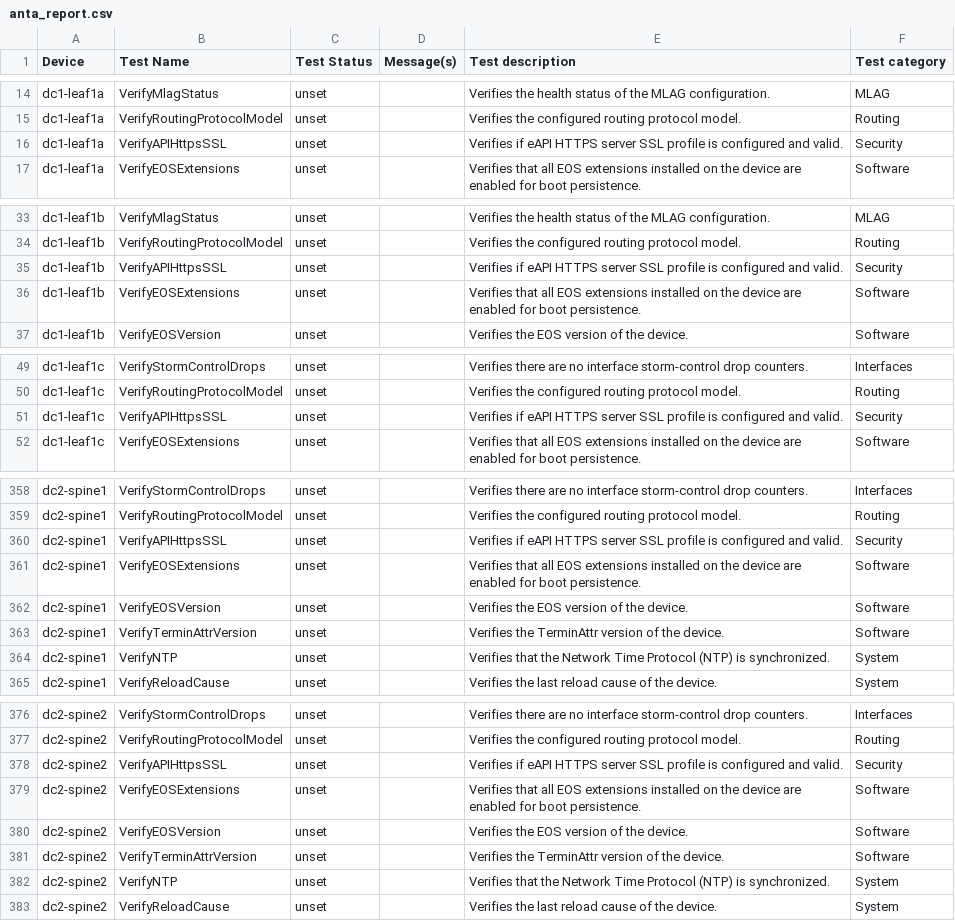
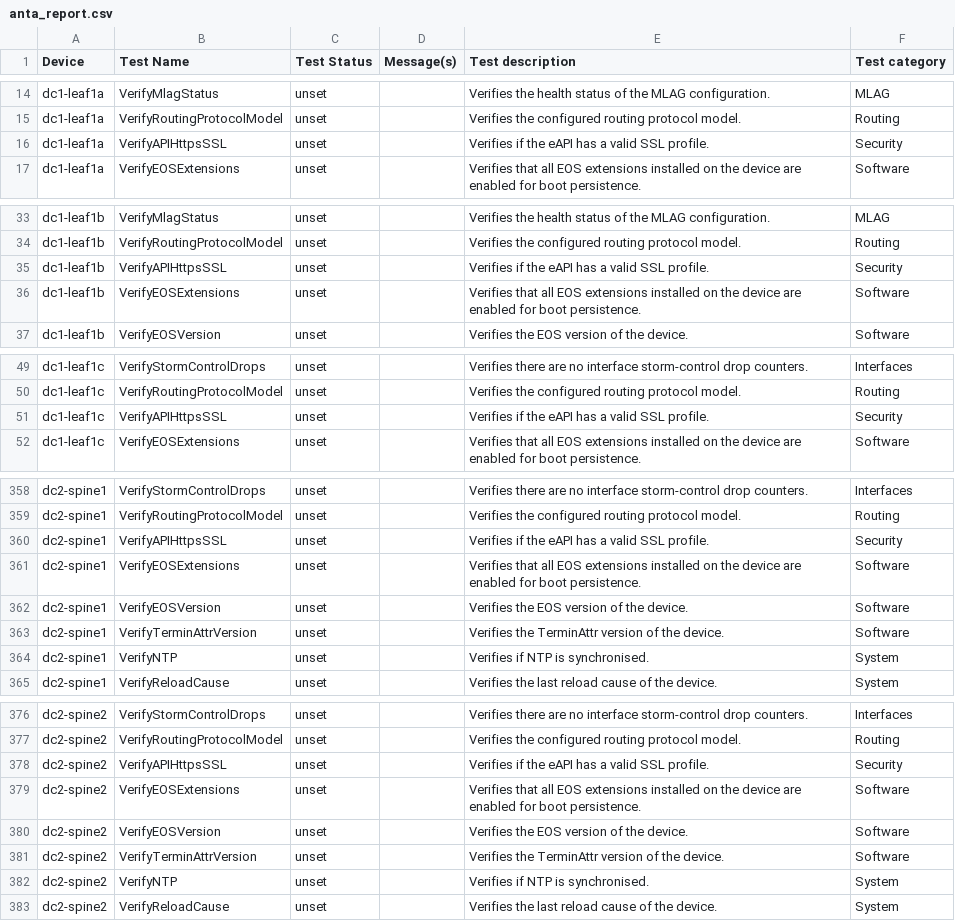
Before and after one commit to zxshah/avd, a CSV file: ansible_collections/arista/avd/molecule/anta_runner/anta/reports/filtered_run/anta_report.csv, drawn as a sheet; only a part is shown, gaps mark what is left out; the diff covers the shown part only.

```diff
--- a/ansible_collections/arista/avd/molecule/anta_runner/anta/reports/filtered_run/anta_report.csv
+++ b/ansible_collections/arista/avd/molecule/anta_runner/anta/reports/filtered_run/anta_report.csv
@@ -15,3 +15,3 @@ dc1-leaf1a,VerifyMlagStatus,unset,,Verifies the health status of the MLAG config
 dc1-leaf1a,VerifyRoutingProtocolModel,unset,,Verifies the configured routing protocol model.,Routing
-dc1-leaf1a,VerifyAPIHttpsSSL,unset,,Verifies if eAPI HTTPS server SSL profile is configured and valid.,Security
+dc1-leaf1a,VerifyAPIHttpsSSL,unset,,Verifies if the eAPI has a valid SSL profile.,Security
 dc1-leaf1a,VerifyEOSExtensions,unset,,Verifies that all EOS extensions installed on the device are enabled for boot persistence.,Software
@@ -34,3 +34,3 @@ dc1-leaf1b,VerifyMlagStatus,unset,,Verifies the health status of the MLAG config
 dc1-leaf1b,VerifyRoutingProtocolModel,unset,,Verifies the configured routing protocol model.,Routing
-dc1-leaf1b,VerifyAPIHttpsSSL,unset,,Verifies if eAPI HTTPS server SSL profile is configured and valid.,Security
+dc1-leaf1b,VerifyAPIHttpsSSL,unset,,Verifies if the eAPI has a valid SSL profile.,Security
 dc1-leaf1b,VerifyEOSExtensions,unset,,Verifies that all EOS extensions installed on the device are enabled for boot persistence.,Software
@@ -50,3 +50,3 @@ dc1-leaf1c,VerifyStormControlDrops,unset,,Verifies there are no interface storm-
 dc1-leaf1c,VerifyRoutingProtocolModel,unset,,Verifies the configured routing protocol model.,Routing
-dc1-leaf1c,VerifyAPIHttpsSSL,unset,,Verifies if eAPI HTTPS server SSL profile is configured and valid.,Security
+dc1-leaf1c,VerifyAPIHttpsSSL,unset,,Verifies if the eAPI has a valid SSL profile.,Security
 dc1-leaf1c,VerifyEOSExtensions,unset,,Verifies that all EOS extensions installed on the device are enabled for boot persistence.,Software
@@ -359,3 +359,3 @@ dc2-spine1,VerifyStormControlDrops,unset,,Verifies there are no interface storm-
 dc2-spine1,VerifyRoutingProtocolModel,unset,,Verifies the configured routing protocol model.,Routing
-dc2-spine1,VerifyAPIHttpsSSL,unset,,Verifies if eAPI HTTPS server SSL profile is configured and valid.,Security
+dc2-spine1,VerifyAPIHttpsSSL,unset,,Verifies if the eAPI has a valid SSL profile.,Security
 dc2-spine1,VerifyEOSExtensions,unset,,Verifies that all EOS extensions installed on the device are enabled for boot persistence.,Software
@@ -363,3 +363,3 @@ dc2-spine1,VerifyEOSVersion,unset,,Verifies the EOS version of the device.,Softw
 dc2-spine1,VerifyTerminAttrVersion,unset,,Verifies the TerminAttr version of the device.,Software
-dc2-spine1,VerifyNTP,unset,,Verifies that the Network Time Protocol (NTP) is synchronized.,System
+dc2-spine1,VerifyNTP,unset,,Verifies if NTP is synchronised.,System
 dc2-spine1,VerifyReloadCause,unset,,Verifies the last reload cause of the device.,System
@@ -377,3 +377,3 @@ dc2-spine2,VerifyStormControlDrops,unset,,Verifies there are no interface storm-
 dc2-spine2,VerifyRoutingProtocolModel,unset,,Verifies the configured routing protocol model.,Routing
-dc2-spine2,VerifyAPIHttpsSSL,unset,,Verifies if eAPI HTTPS server SSL profile is configured and valid.,Security
+dc2-spine2,VerifyAPIHttpsSSL,unset,,Verifies if the eAPI has a valid SSL profile.,Security
 dc2-spine2,VerifyEOSExtensions,unset,,Verifies that all EOS extensions installed on the device are enabled for boot persistence.,Software
@@ -381,3 +381,3 @@ dc2-spine2,VerifyEOSVersion,unset,,Verifies the EOS version of the device.,Softw
 dc2-spine2,VerifyTerminAttrVersion,unset,,Verifies the TerminAttr version of the device.,Software
-dc2-spine2,VerifyNTP,unset,,Verifies that the Network Time Protocol (NTP) is synchronized.,System
+dc2-spine2,VerifyNTP,unset,,Verifies if NTP is synchronised.,System
 dc2-spine2,VerifyReloadCause,unset,,Verifies the last reload cause of the device.,System
```
Also changed, not shown: 17 edited cells elsewhere in this file, ansible_collections/arista/avd/molecule/anta_runner/anta/reports/allow_bgp_vrfs_run/anta_report.csv, ansible_collections/arista/avd/molecule/anta_runner/anta/reports/default_run/anta_report.csv, 35 other files.
